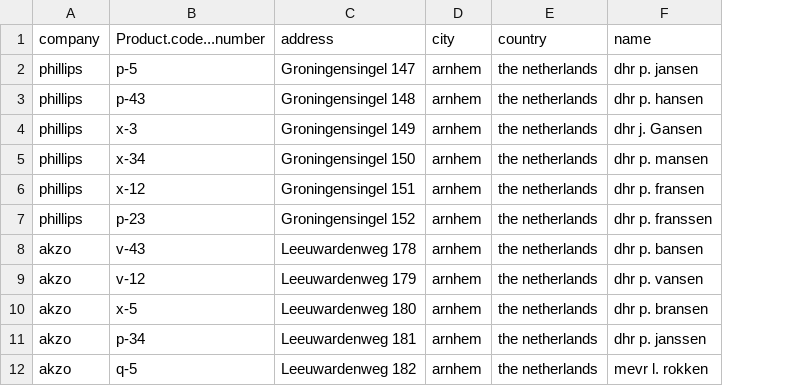
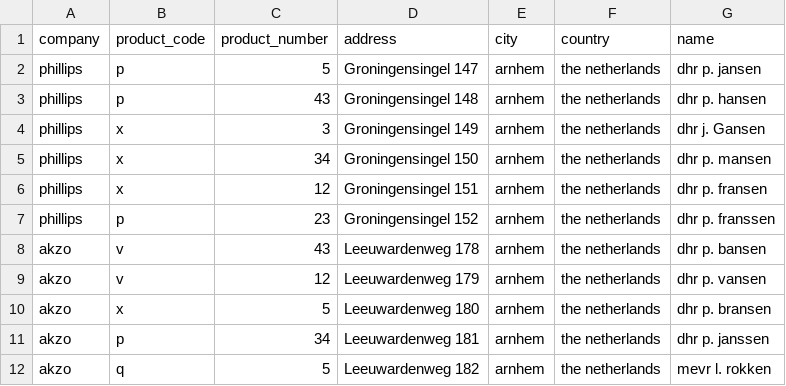
Before and after one commit to LarryW-datascience/Refine, a CSV file: refine_clean.csv, drawn as a sheet; only a part is shown; removed rows and columns are numbered as before the commit, all else as after; the diff names each change by its address in the sheet, - before the commit and + after, or states it on an @@ line.

Commit message:
Added code to separate product code and product number into two different columns

```diff
--- a/refine_clean.csv
+++ b/refine_clean.csv
-column B (Product.code...number), rows 2-12: p-5 | p-43 | x-3 | x-34 | x-12 | p-23 | v-43 | v-12 | x-5 | p-34 | q-5
+column B (product_code), rows 2-12: p | p | x | x | x | p | v | v | x | p | q
+column C (product_number), rows 2-12: 5 | 43 | 3 | 34 | 12 | 23 | 43 | 12 | 5 | 34 | 5
```
Also changed, not shown: 1 other file.
